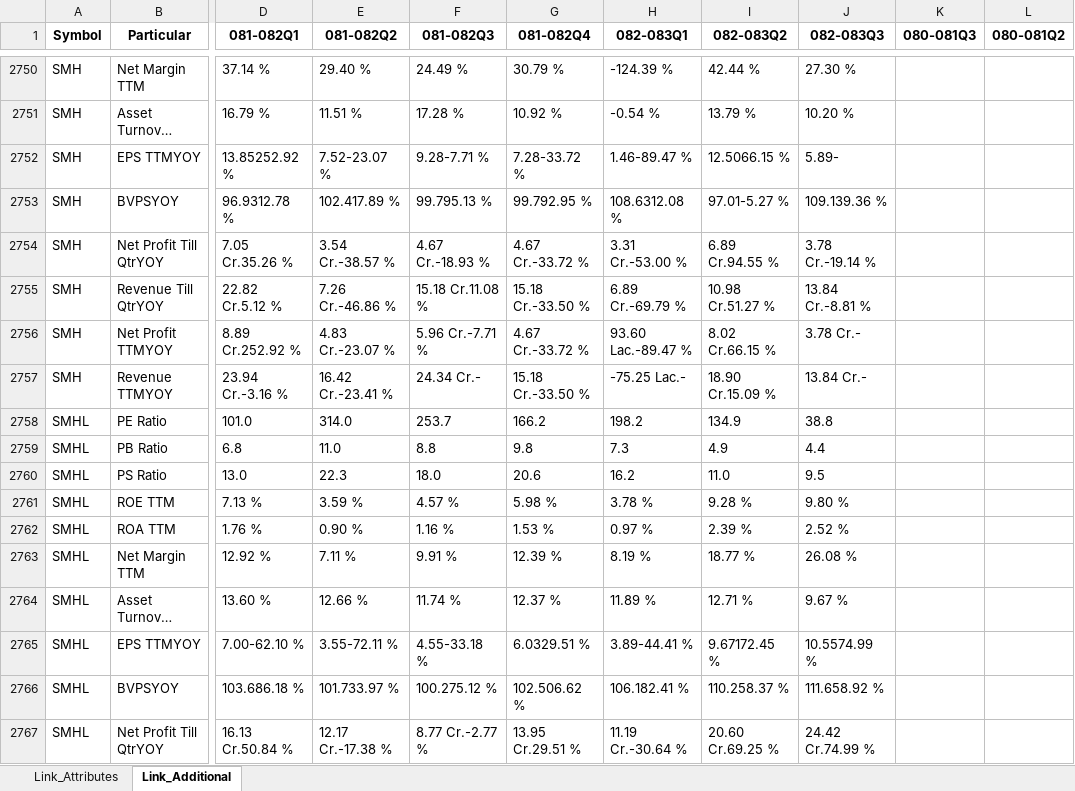
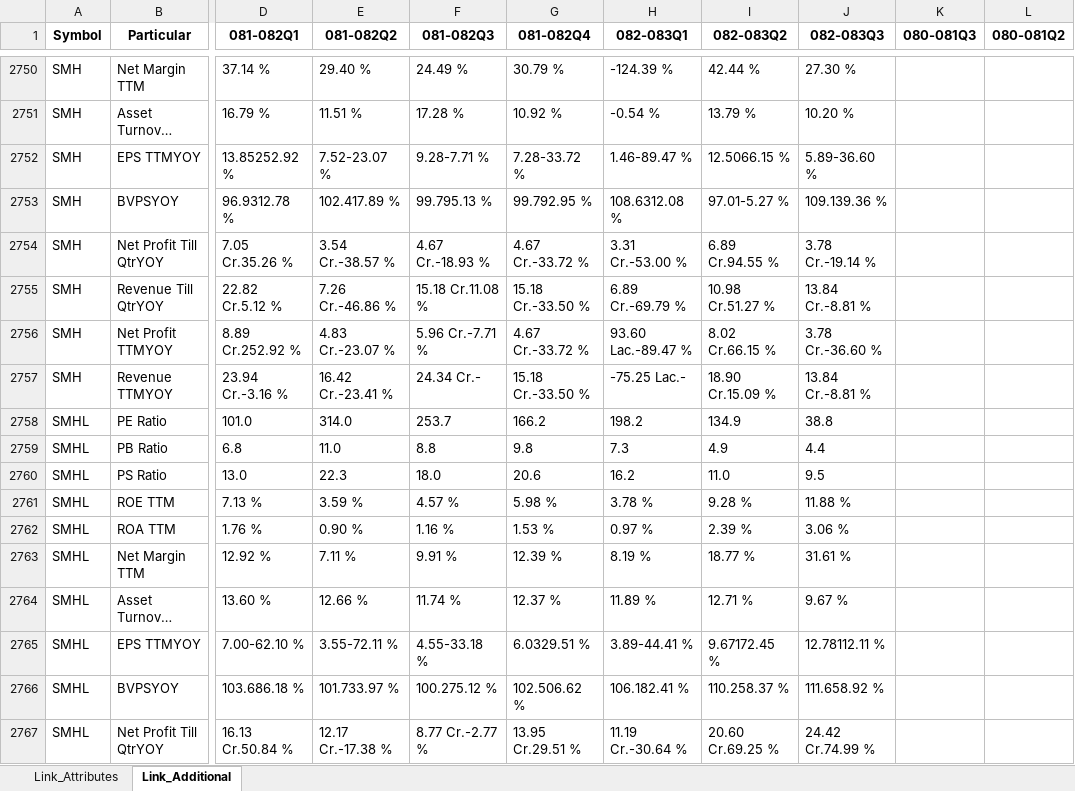
Before and after one commit to nikssspandey2000/nepsealphacrawl, an Excel workbook: nepsealpha.xlsx, sheet Link_Additional, drawn as a sheet; only a part is shown, gaps mark what is left out; long unchanged cells end in …; values as stored, in another font and other column widths than the file's, no borders; the diff covers the shown part only; the diff names each change by its address in the sheet, - before the commit and + after, or states it on an @@ line.

```diff
--- a/nepsealpha.xlsx (sheet Link_Additional)
+++ b/nepsealpha.xlsx (sheet Link_Additional)
-J2752 (082-083Q3): 5.89-
+J2752 (082-083Q3): 5.89-36.60 %
-J2756 (082-083Q3): 3.78 Cr.-
+J2756 (082-083Q3): 3.78 Cr.-36.60 %
-J2757 (082-083Q3): 13.84 Cr.-
+J2757 (082-083Q3): 13.84 Cr.-8.81 %
-J2761 (082-083Q3): 9.80 %
+J2761 (082-083Q3): 11.88 %
-J2762 (082-083Q3): 2.52 %
+J2762 (082-083Q3): 3.06 %
-J2763 (082-083Q3): 26.08 %
+J2763 (082-083Q3): 31.61 %
-J2765 (082-083Q3): 10.5574.99 %
+J2765 (082-083Q3): 12.78112.11 %
```
Also changed, not shown: 213 edited cells elsewhere in this sheet, sheet Link_Attributes, 4 other files.
